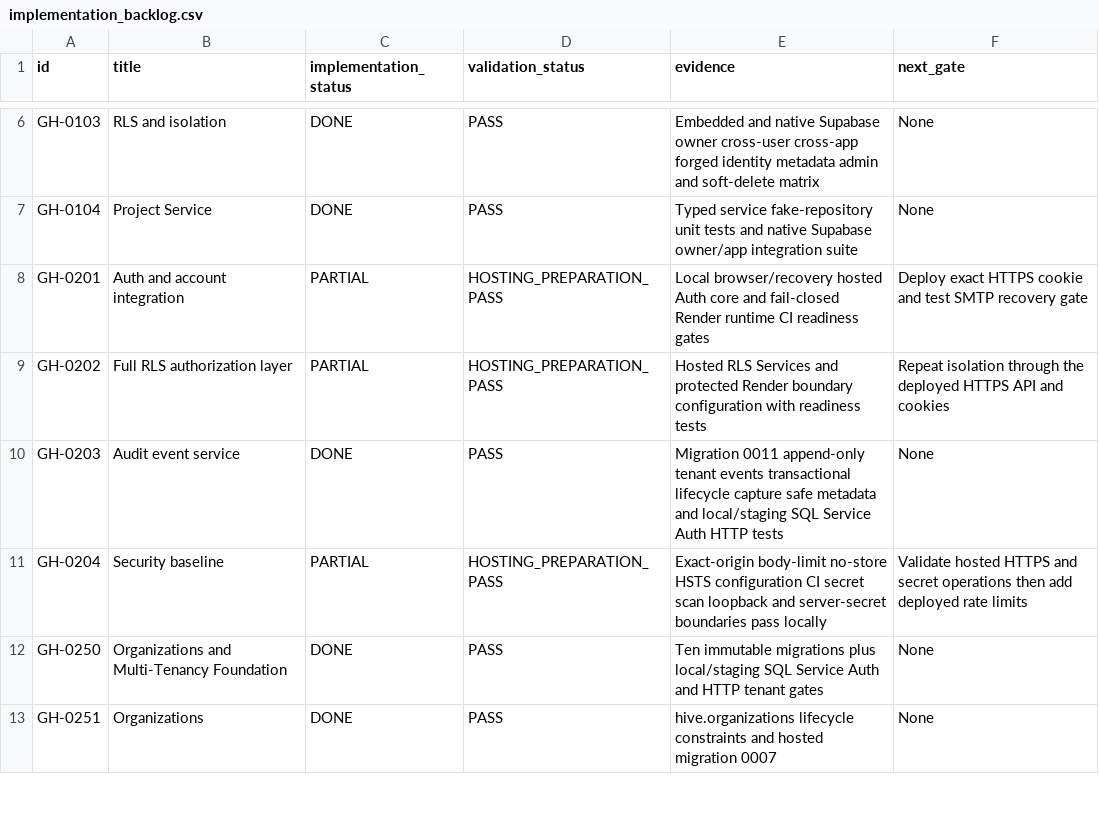
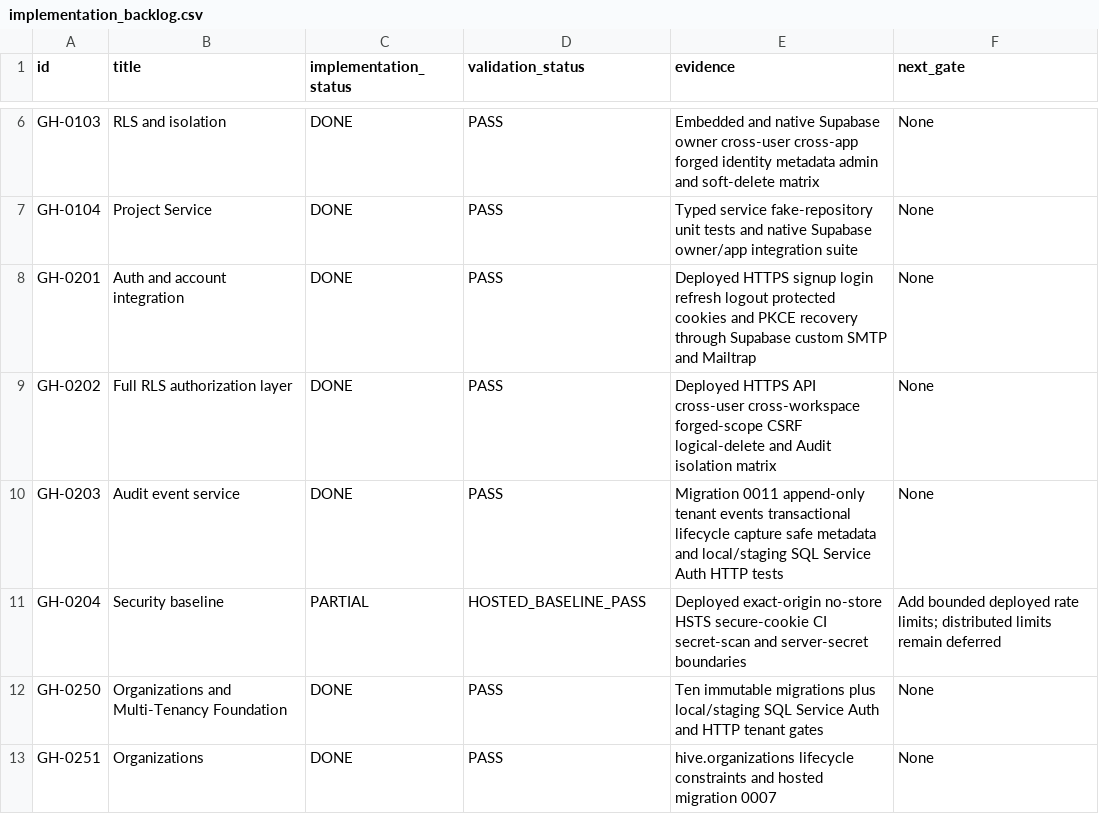
Before and after one commit to fredandraus-prog/green-hive, a CSV file: backlog/implementation_backlog.csv, drawn as a sheet; only a part is shown, gaps mark what is left out.

Commit message:
release: complete hosted acceptance for 0.8.0

```diff
--- a/backlog/implementation_backlog.csv
+++ b/backlog/implementation_backlog.csv
@@ -7,6 +7,6 @@ GH-0103,"RLS and isolation",DONE,PASS,"Embedded and native Supabase owner cross-
 GH-0104,"Project Service",DONE,PASS,"Typed service fake-repository unit tests and native Supabase owner/app integration suite","None"
-GH-0201,"Auth and account integration",PARTIAL,HOSTING_PREPARATION_PASS,"Local browser/recovery hosted Auth core and fail-closed Render runtime CI readiness gates","Deploy exact HTTPS cookie and test SMTP recovery gate"
-GH-0202,"Full RLS authorization layer",PARTIAL,HOSTING_PREPARATION_PASS,"Hosted RLS Services and protected Render boundary configuration with readiness tests","Repeat isolation through the deployed HTTPS API and cookies"
+GH-0201,"Auth and account integration",DONE,PASS,"Deployed HTTPS signup login refresh logout protected cookies and PKCE recovery through Supabase custom SMTP and Mailtrap","None"
+GH-0202,"Full RLS authorization layer",DONE,PASS,"Deployed HTTPS API cross-user cross-workspace forged-scope CSRF logical-delete and Audit isolation matrix","None"
 GH-0203,"Audit event service",DONE,PASS,"Migration 0011 append-only tenant events transactional lifecycle capture safe metadata and local/staging SQL Service Auth HTTP tests","None"
-GH-0204,"Security baseline",PARTIAL,HOSTING_PREPARATION_PASS,"Exact-origin body-limit no-store HSTS configuration CI secret scan loopback and server-secret boundaries pass locally","Validate hosted HTTPS and secret operations then add deployed rate limits"
+GH-0204,"Security baseline",PARTIAL,HOSTED_BASELINE_PASS,"Deployed exact-origin no-store HSTS secure-cookie CI secret-scan and server-secret boundaries","Add bounded deployed rate limits; distributed limits remain deferred"
 GH-0250,"Organizations and Multi-Tenancy Foundation",DONE,PASS,"Ten immutable migrations plus local/staging SQL Service Auth and HTTP tenant gates","None"
```
Also changed, not shown: 40 other files.
